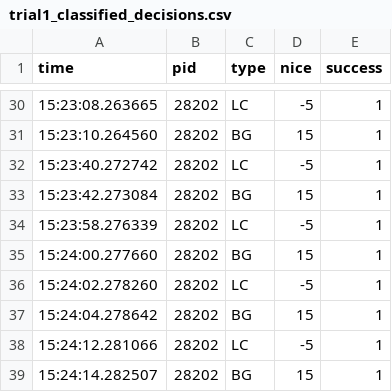
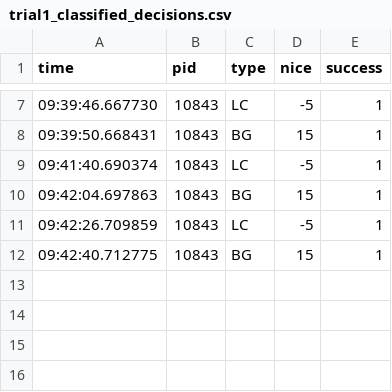
Before and after one commit to ojhaayush03/systemsproj, a CSV file: data/trial1_classified_decisions.csv, drawn as a sheet; only a part is shown, gaps mark what is left out; the diff covers the shown part only.

```diff
--- a/data/trial1_classified_decisions.csv
+++ b/data/trial1_classified_decisions.csv
@@ -30,10 +7,6 @@ time,pid,type,nice,success
-15:23:08.263665,28202,LC,-5,1
-15:23:10.264560,28202,BG,15,1
-15:23:40.272742,28202,LC,-5,1
-15:23:42.273084,28202,BG,15,1
-15:23:58.276339,28202,LC,-5,1
-15:24:00.277660,28202,BG,15,1
-15:24:02.278260,28202,LC,-5,1
-15:24:04.278642,28202,BG,15,1
-15:24:12.281066,28202,LC,-5,1
-15:24:14.282507,28202,BG,15,1
+09:39:46.667730,10843,LC,-5,1
+09:39:50.668431,10843,BG,15,1
+09:41:40.690374,10843,LC,-5,1
+09:42:04.697863,10843,BG,15,1
+09:42:26.709859,10843,LC,-5,1
+09:42:40.712775,10843,BG,15,1
```
Also changed, not shown: 23 removed rows and 10 edited cells elsewhere in this file, data/metrics.csv, 33 other files.
